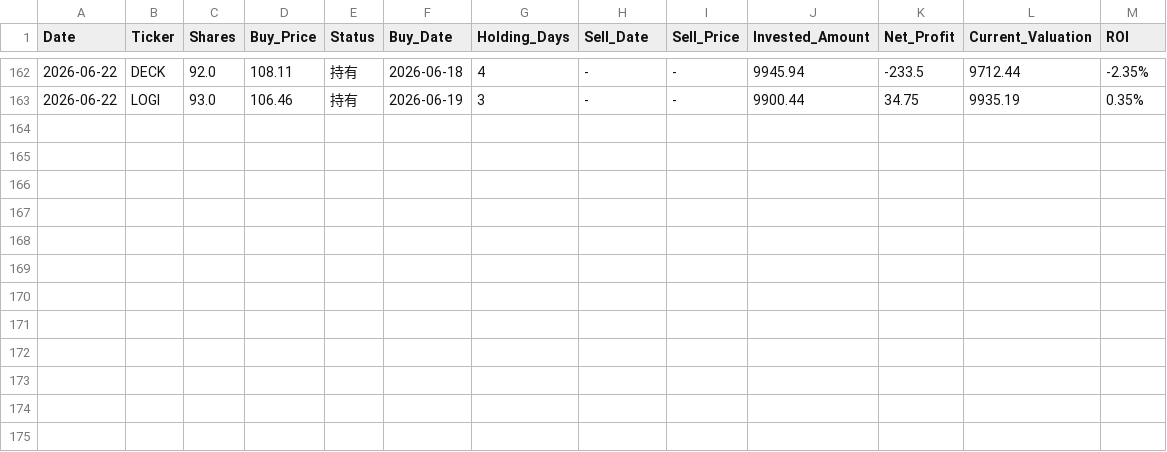
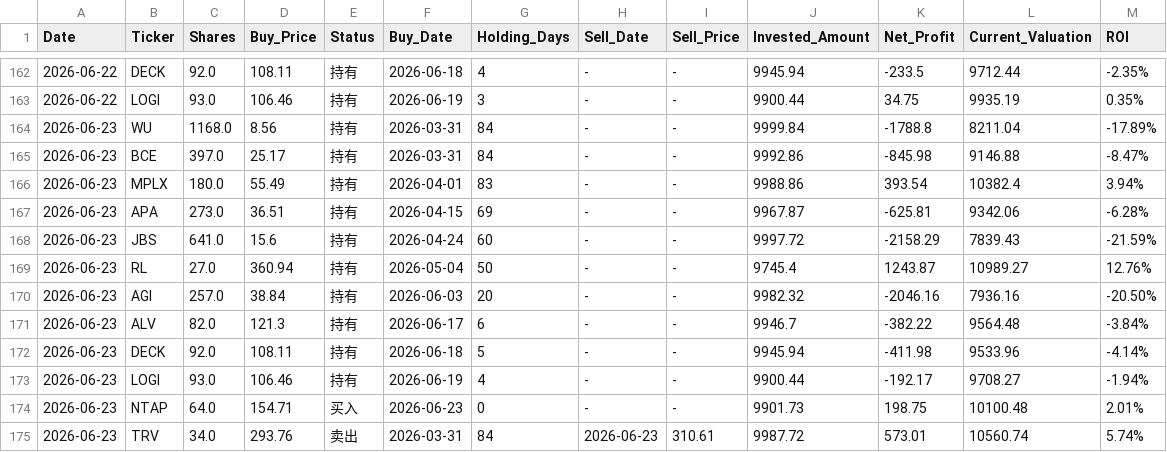
Before and after one commit to RayD-123/micro-quant-simulator, a CSV file: history_database/ledger_2026_06.csv, drawn as a sheet; only a part is shown, gaps mark what is left out; the diff names each change by its address in the sheet, - before the commit and + after, or states it on an @@ line.

```diff
--- a/history_database/ledger_2026_06.csv
+++ b/history_database/ledger_2026_06.csv
+row 164: 2026-06-23 | WU | 1168.0 | 8.56 | 持有 | 2026-03-31 | 84 | - | - | 9999.84 | -1788.8 | 8211.04 | -17.89%
+row 165: 2026-06-23 | BCE | 397.0 | 25.17 | 持有 | 2026-03-31 | 84 | - | - | 9992.86 | -845.98 | 9146.88 | -8.47%
+row 166: 2026-06-23 | MPLX | 180.0 | 55.49 | 持有 | 2026-04-01 | 83 | - | - | 9988.86 | 393.54 | 10382.4 | 3.94%
+row 167: 2026-06-23 | APA | 273.0 | 36.51 | 持有 | 2026-04-15 | 69 | - | - | 9967.87 | -625.81 | 9342.06 | -6.28%
+row 168: 2026-06-23 | JBS | 641.0 | 15.6 | 持有 | 2026-04-24 | 60 | - | - | 9997.72 | -2158.29 | 7839.43 | -21.59%
+row 169: 2026-06-23 | RL | 27.0 | 360.94 | 持有 | 2026-05-04 | 50 | - | - | 9745.4 | 1243.87 | 10989.27 | 12.76%
+row 170: 2026-06-23 | AGI | 257.0 | 38.84 | 持有 | 2026-06-03 | 20 | - | - | 9982.32 | -2046.16 | 7936.16 | -20.50%
+row 171: 2026-06-23 | ALV | 82.0 | 121.3 | 持有 | 2026-06-17 | 6 | - | - | 9946.7 | -382.22 | 9564.48 | -3.84%
+row 172: 2026-06-23 | DECK | 92.0 | 108.11 | 持有 | 2026-06-18 | 5 | - | - | 9945.94 | -411.98 | 9533.96 | -4.14%
+row 173: 2026-06-23 | LOGI | 93.0 | 106.46 | 持有 | 2026-06-19 | 4 | - | - | 9900.44 | -192.17 | 9708.27 | -1.94%
+row 174: 2026-06-23 | NTAP | 64.0 | 154.71 | 买入 | 2026-06-23 | 0 | - | - | 9901.73 | 198.75 | 10100.48 | 2.01%
+row 175: 2026-06-23 | TRV | 34.0 | 293.76 | 卖出 | 2026-03-31 | 84 | 2026-06-23 | 310.61 | 9987.72 | 573.01 | 10560.74 | 5.74%
```
Also changed, not shown: daily_equity.csv, 3 other files.
